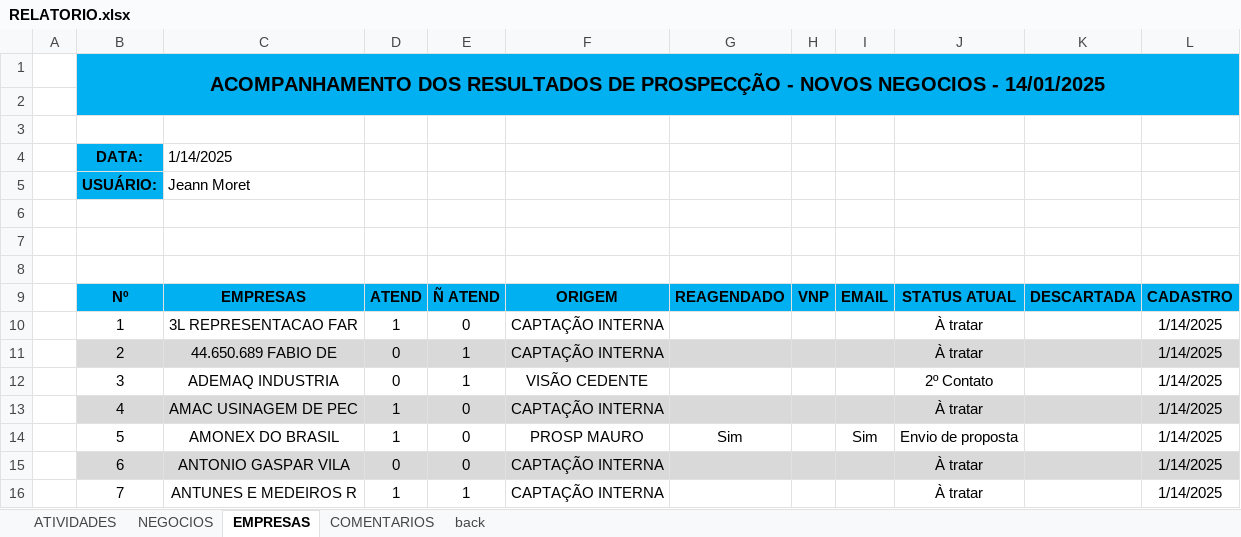
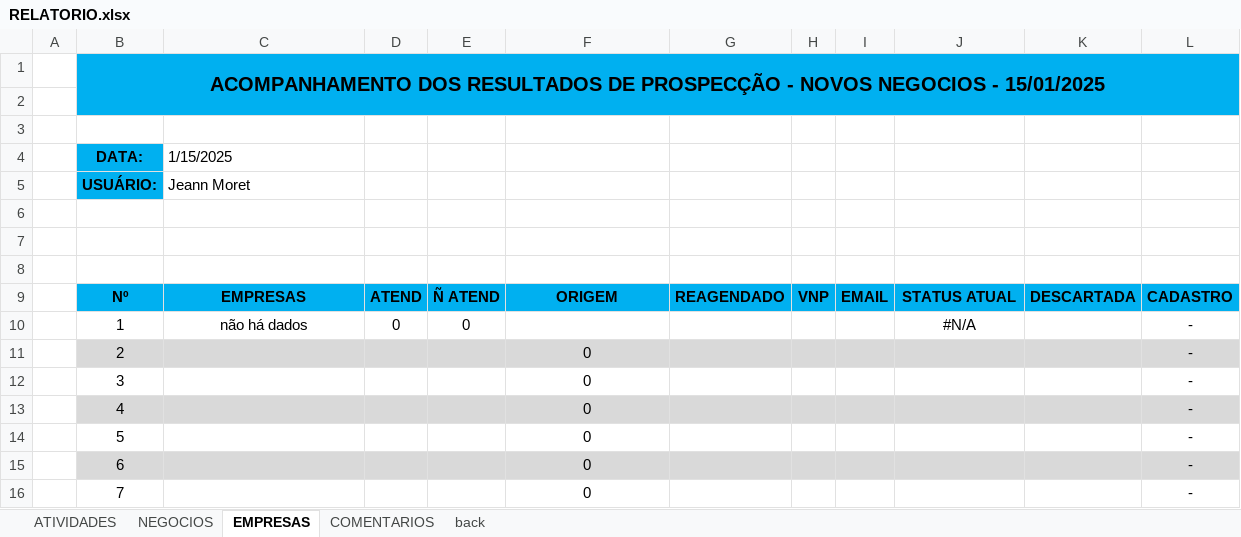
Before and after one commit to nanic1/site-novos-negocios, an Excel workbook: RELATORIO.xlsx, sheet EMPRESAS, drawn as a sheet; only a part is shown; values as stored, in another font and other column widths than the file's, no borders; charts and pictures not drawn; the diff covers the shown part only; the diff names each change by its address in the sheet, - before the commit and + after, or states it on an @@ line.

```diff
--- a/RELATORIO.xlsx (sheet EMPRESAS)
+++ b/RELATORIO.xlsx (sheet EMPRESAS)
-B1 (DATA:): …NEGOCIOS - 14/01/2025
+B1 (DATA:): …NEGOCIOS - 15/01/2025
-C4: 1/14/2025
+C4: 1/15/2025
-C10 (1/15/2025): 3L REPRESENTACAO FAR
+C10 (1/15/2025): não há dados
-D10: 1
+D10: 0
-F10: CAPTAÇÃO INTERNA
+F10: (empty)
-J10: À tratar
+J10: #N/A
-L10:L16: 1/14/2025
+L10:L16: -
-C11 (1/15/2025): 44.650.689 FABIO DE
+C11 (1/15/2025): (empty)
-D11:D12: 0
+D11:D12: (empty)
-E11:E12: 1
+E11:E12: (empty)
-F11: CAPTAÇÃO INTERNA
+F11: 0
-J11: À tratar
+J11: (empty)
-C12 (1/15/2025): ADEMAQ INDUSTRIA
+C12 (1/15/2025): (empty)
-F12: VISÃO CEDENTE
+F12: 0
-J12: 2º Contato
+J12: (empty)
-C13 (1/15/2025): AMAC USINAGEM DE PEC
+C13 (1/15/2025): (empty)
-D13:D14: 1
+D13:D14: (empty)
-E13:E15: 0
+E13:E15: (empty)
-F13: CAPTAÇÃO INTERNA
+F13: 0
-J13: À tratar
+J13: (empty)
-C14 (1/15/2025): AMONEX DO BRASIL
+C14 (1/15/2025): (empty)
-F14: PROSP MAURO
+F14: 0
-G14: Sim
+G14: (empty)
-I14: Sim
+I14: (empty)
-J14: Envio de proposta
+J14: (empty)
-C15 (1/15/2025): ANTONIO GASPAR VILA
+C15 (1/15/2025): (empty)
-D15: 0
+D15: (empty)
-F15:F16: CAPTAÇÃO INTERNA
+F15:F16: 0
-J15:J16: À tratar
+J15:J16: (empty)
-C16 (1/15/2025): ANTUNES E MEDEIROS R
+C16 (1/15/2025): (empty)
-D16: 1
+D16: (empty)
-E16: 1
+E16: (empty)
```
Also changed, not shown: 324 edited cells elsewhere in this sheet, sheet COMENTARIOS, sheet back, hidden cells, charts or pictures, 1 other file.
